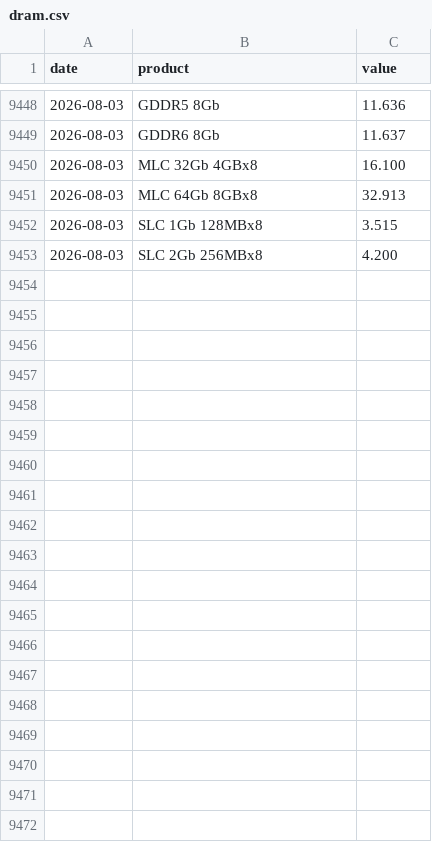
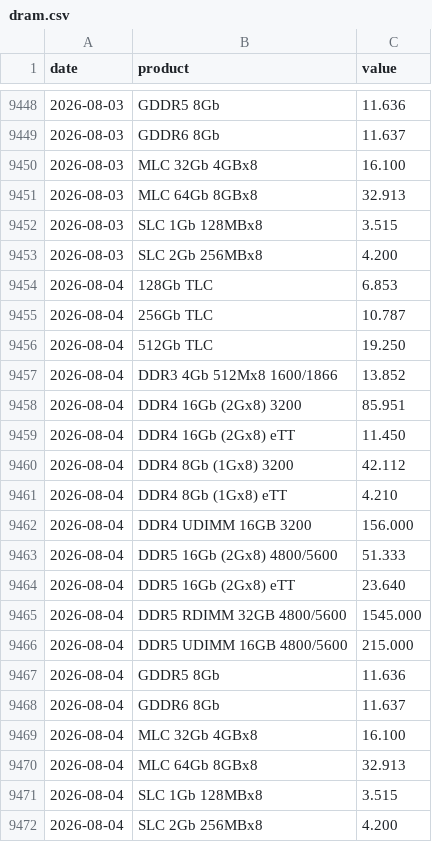
Before and after one commit to hyunjafan-creator/commodity_dashboard, a CSV file: data/dram.csv, drawn as a sheet; only a part is shown, gaps mark what is left out.

```diff
--- a/data/dram.csv
+++ b/data/dram.csv
@@ -9453 +9453,20 @@ date,product,value
 2026-08-03,SLC 2Gb 256MBx8,4.200
+2026-08-04,128Gb TLC,6.853
+2026-08-04,256Gb TLC,10.787
+2026-08-04,512Gb TLC,19.250
+2026-08-04,DDR3 4Gb 512Mx8 1600/1866,13.852
+2026-08-04,DDR4 16Gb (2Gx8) 3200,85.951
+2026-08-04,DDR4 16Gb (2Gx8) eTT,11.450
+2026-08-04,DDR4 8Gb (1Gx8) 3200,42.112
+2026-08-04,DDR4 8Gb (1Gx8) eTT,4.210
+2026-08-04,DDR4 UDIMM 16GB 3200,156.000
+2026-08-04,DDR5 16Gb (2Gx8) 4800/5600,51.333
+2026-08-04,DDR5 16Gb (2Gx8) eTT,23.640
+2026-08-04,DDR5 RDIMM 32GB 4800/5600,1545.000
+2026-08-04,DDR5 UDIMM 16GB 4800/5600,215.000
+2026-08-04,GDDR5 8Gb,11.636
+2026-08-04,GDDR6 8Gb,11.637
+2026-08-04,MLC 32Gb 4GBx8,16.100
+2026-08-04,MLC 64Gb 8GBx8,32.913
+2026-08-04,SLC 1Gb 128MBx8,3.515
+2026-08-04,SLC 2Gb 256MBx8,4.200
```
Also changed, not shown: data/ad0.csv, data/lc0.csv, 32 other files.
